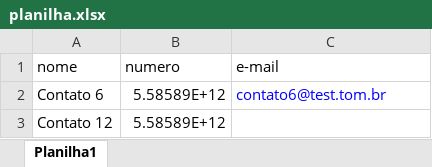
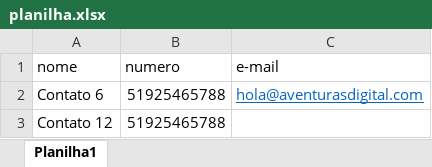
Before and after one commit to lmaxxor/whasapo-saas, an Excel workbook: frontend/src/assets/planilha.xlsx, sheet Planilha1, drawn as a sheet; values as stored, in another font and other column widths than the file's, no borders; the diff names each change by its address in the sheet, - before the commit and + after, or states it on an @@ line.

```diff
--- a/frontend/src/assets/planilha.xlsx (sheet Planilha1)
+++ b/frontend/src/assets/planilha.xlsx (sheet Planilha1)
-B2:B3 (numero): 5.58589E+12
+B2:B3 (numero): 51925465788
-C2 (e-mail): contato6@test.tom.br
+C2 (e-mail): hola@aventurasdigital.com
@@ C2 underline: off → on, text colour: #0000FF → #0563C1 @@
```
Also changed, not shown: 14 other files.
